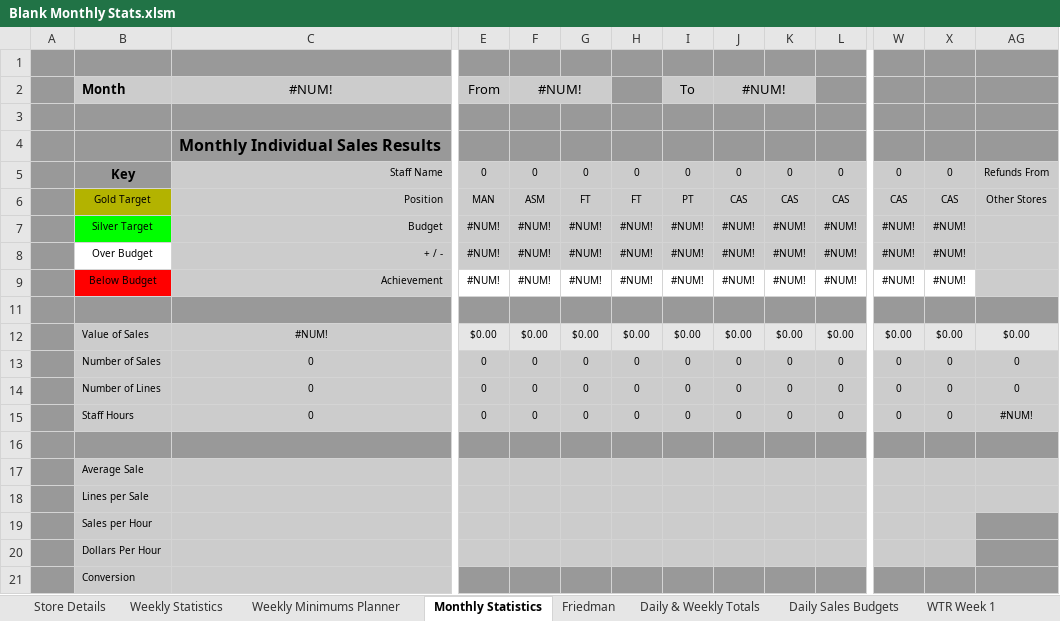
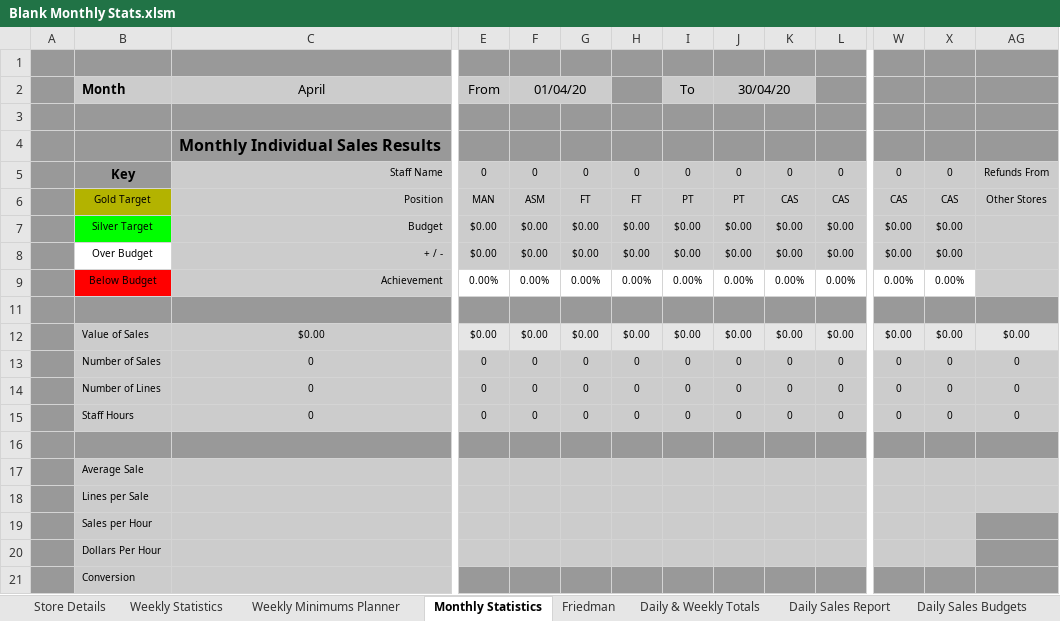
Before and after one commit to Noixo/Excel-automation, an Excel workbook: Excel-automation-master/Blank documents/Blank Monthly Stats.xlsm, sheet Monthly Statistics, drawn as a sheet; only a part is shown, gaps mark what is left out; values as stored, in another font and other column widths than the file's, no borders; conditional formats not drawn; removed rows and columns are numbered as before the commit, all else as after; rows hold the shown columns only; the diff covers the shown part only; the diff names each change by its address in the sheet, - before the commit and + after, or states it on an @@ line.

Commit message:
V1.16a: Fixed EOM copy over friedman to new document

```diff
--- a/Excel-automation-master/Blank documents/Blank Monthly Stats.xlsm (sheet Monthly Statistics)
+++ b/Excel-automation-master/Blank documents/Blank Monthly Stats.xlsm (sheet Monthly Statistics)
+sheet tab: Daily Sales Report
-C2: #NUM!
+C2: April
-F2: #NUM!
+F2: 01/04/20
-J2: #NUM!
+J2: 30/04/20
-J6: CAS
+J6: PT
-row 7:  | Silver Target | Budget | #NUM! | #NUM! | #NUM! | #NUM! | #NUM! | #NUM! | #NUM! | #NUM! | #NUM! | #NUM!
-row 8:  | Over Budget | + / - | #NUM! | #NUM! | #NUM! | #NUM! | #NUM! | #NUM! | #NUM! | #NUM! | #NUM! | #NUM!
-row 9:  | Below Budget | Achievement | #NUM! | #NUM! | #NUM! | #NUM! | #NUM! | #NUM! | #NUM! | #NUM! | #NUM! | #NUM!
+row 7:  | Silver Target | Budget | $0.00 | $0.00 | $0.00 | $0.00 | $0.00 | $0.00 | $0.00 | $0.00 | $0.00 | $0.00
+row 8:  | Over Budget | + / - | $0.00 | $0.00 | $0.00 | $0.00 | $0.00 | $0.00 | $0.00 | $0.00 | $0.00 | $0.00
+row 9:  | Below Budget | Achievement | 0.00% | 0.00% | 0.00% | 0.00% | 0.00% | 0.00% | 0.00% | 0.00% | 0.00% | 0.00%
-C12: #NUM!
+C12: $0.00
-AG15: #NUM!
+AG15: 0
```
Also changed, not shown: 3 added rows, 3 removed rows, 8 edited cells and cell formats elsewhere in this sheet, sheet Store Details, sheet Daily Sales Budgets, sheet Daily & Weekly Totals, sheet Friedman, sheet Weekly Statistics, sheet Weekly Minimums Planner, 26 more sheets, formulas that keep their value, hidden cells, charts or pictures, Excel-automation-master/Auto-fill.xlsm.
